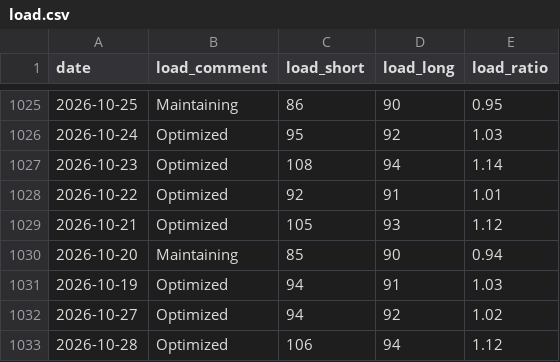
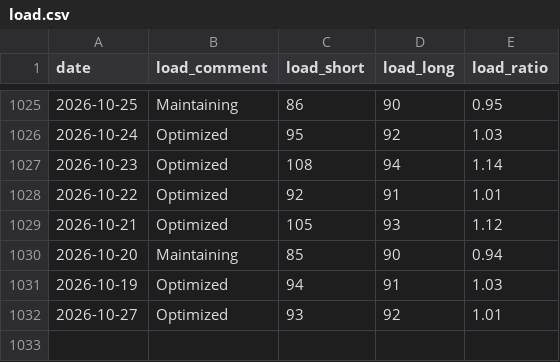
Before and after one commit to zhubao315/health, a CSV file: data/load.csv, drawn as a sheet; only a part is shown, gaps mark what is left out.

```diff
--- a/data/load.csv
+++ b/data/load.csv
@@ -1031,3 +1031,2 @@ date,load_comment,load_short,load_long,load_ratio
 2026-10-19,Optimized,94,91,1.03
-2026-10-27,Optimized,94,92,1.02
-2026-10-28,Optimized,106,94,1.12
+2026-10-27,Optimized,93,92,1.01
```
Also changed, not shown: data/activities.csv, data/daily.csv, 16 other files.
